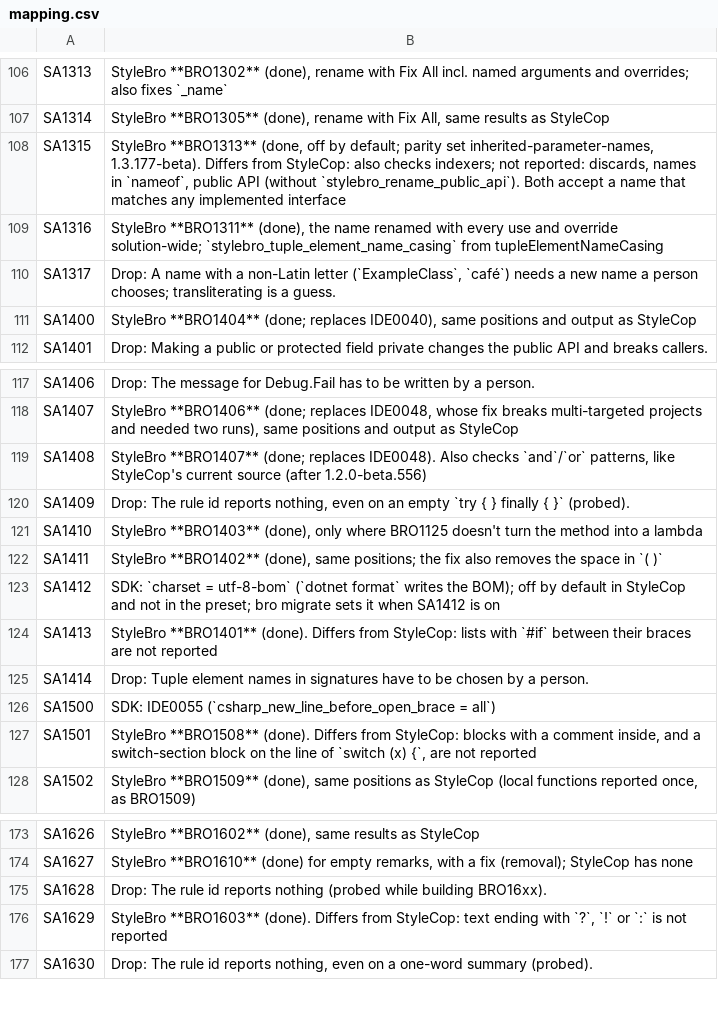
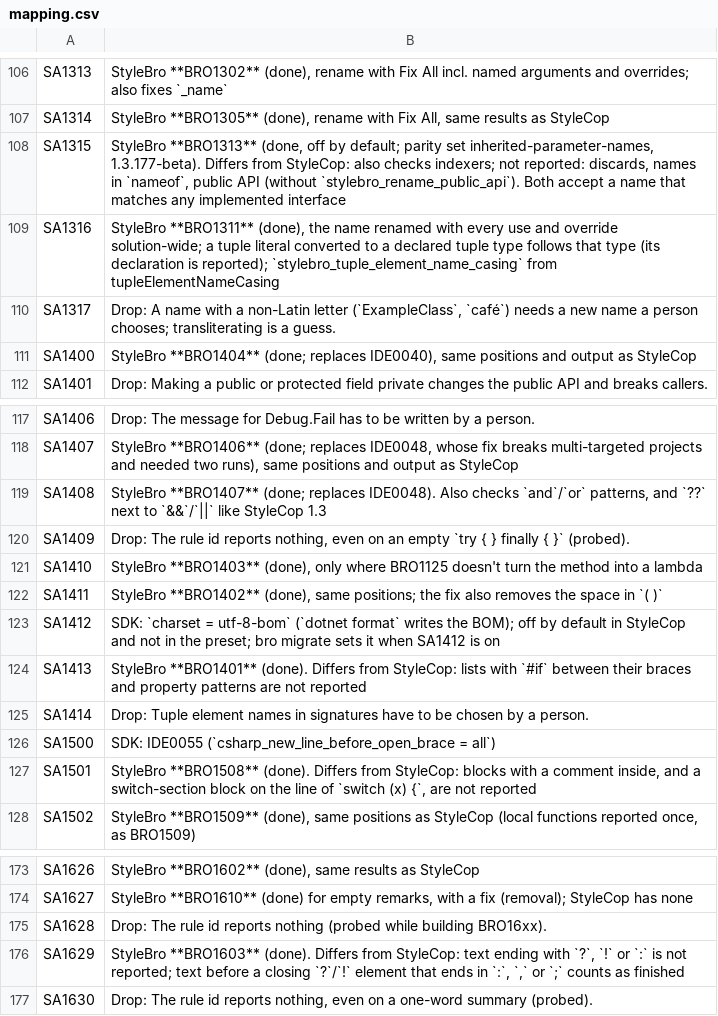
Before and after one commit to bisforboman/stylebro, a CSV file: scripts/stylecop-survey/data/mapping.csv, drawn as a sheet; only a part is shown, gaps mark what is left out.

```diff
--- a/scripts/stylecop-survey/data/mapping.csv
+++ b/scripts/stylecop-survey/data/mapping.csv
@@ -108,3 +108,3 @@ SA1314,"StyleBro **BRO1305** (done), rename with Fix All, same results as StyleC
 SA1315,"StyleBro **BRO1313** (done, off by default; parity set inherited-parameter-names, 1.3.177-beta). Differs from StyleCop: also checks indexers; not reported: discards, names in `nameof`, public API (without `stylebro_rename_public_api`). Both accept a name that matches any implemented interface"
-SA1316,"StyleBro **BRO1311** (done), the name renamed with every use and override solution-wide; `stylebro_tuple_element_name_casing` from tupleElementNameCasing"
+SA1316,"StyleBro **BRO1311** (done), the name renamed with every use and override solution-wide; a tuple literal converted to a declared tuple type follows that type (its declaration is reported); `stylebro_tuple_element_name_casing` from tupleElementNameCasing"
 SA1317,"Drop: A name with a non-Latin letter (`ЕxаmplеClаss`, `café`) needs a new name a person chooses; transliterating is a guess."
@@ -118,3 +118,3 @@ SA1406,Drop: The message for Debug.Fail has to be written by a person.
 SA1407,"StyleBro **BRO1406** (done; replaces IDE0048, whose fix breaks multi-targeted projects and needed two runs), same positions and output as StyleCop"
-SA1408,"StyleBro **BRO1407** (done; replaces IDE0048). Also checks `and`/`or` patterns, like StyleCop's current source (after 1.2.0-beta.556)"
+SA1408,"StyleBro **BRO1407** (done; replaces IDE0048). Also checks `and`/`or` patterns, and `??` next to `&&`/`||` like StyleCop 1.3"
 SA1409,"Drop: The rule id reports nothing, even on an empty `try { } finally { }` (probed)."
@@ -123,3 +123,3 @@ SA1411,"StyleBro **BRO1402** (done), same positions; the fix also removes the sp
 SA1412,SDK: `charset = utf-8-bom` (`dotnet format` writes the BOM); off by default in StyleCop and not in the preset; bro migrate sets it when SA1412 is on
-SA1413,StyleBro **BRO1401** (done). Differs from StyleCop: lists with `#if` between their braces are not reported
+SA1413,StyleBro **BRO1401** (done). Differs from StyleCop: lists with `#if` between their braces and property patterns are not reported
 SA1414,Drop: Tuple element names in signatures have to be chosen by a person.
@@ -175,3 +175,3 @@ SA1627,"StyleBro **BRO1610** (done) for empty remarks, with a fix (removal); Sty
 SA1628,Drop: The rule id reports nothing (probed while building BRO16xx).
-SA1629,"StyleBro **BRO1603** (done). Differs from StyleCop: text ending with `?`, `!` or `:` is not reported"
+SA1629,"StyleBro **BRO1603** (done). Differs from StyleCop: text ending with `?`, `!` or `:` is not reported; text before a closing `?`/`!` element that ends in `:`, `,` or `;` counts as finished"
 SA1630,"Drop: The rule id reports nothing, even on a one-word summary (probed)."
```
Also changed, not shown: 2 other files.
